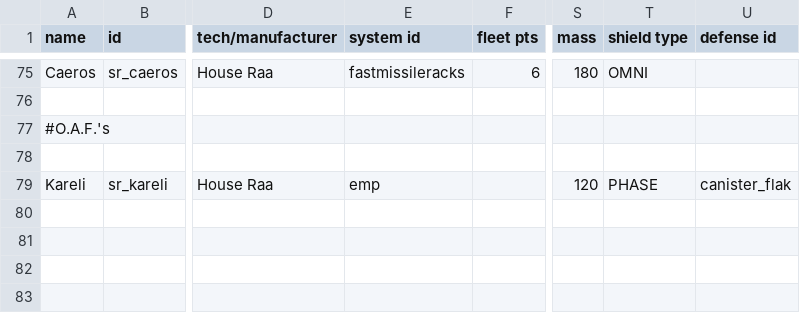
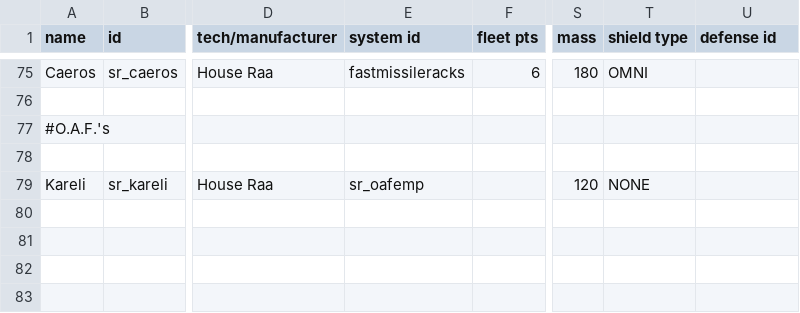
Before and after one commit to AndorasFederationSpy/Andoras_Federation, a CSV file: data/hulls/ship_data.csv, drawn as a sheet; only a part is shown, gaps mark what is left out; the diff names each change by its address in the sheet, - before the commit and + after, or states it on an @@ line.

```diff
--- a/data/hulls/ship_data.csv
+++ b/data/hulls/ship_data.csv
-E79 (system id): emp
+E79 (system id): sr_oafemp
-T79 (shield type): PHASE
+T79 (shield type): NONE
-U79 (defense id): canister_flak
+U79 (defense id): (empty)
```
Also changed, not shown: data/hulls/wing_data.csv, 1 other file.
